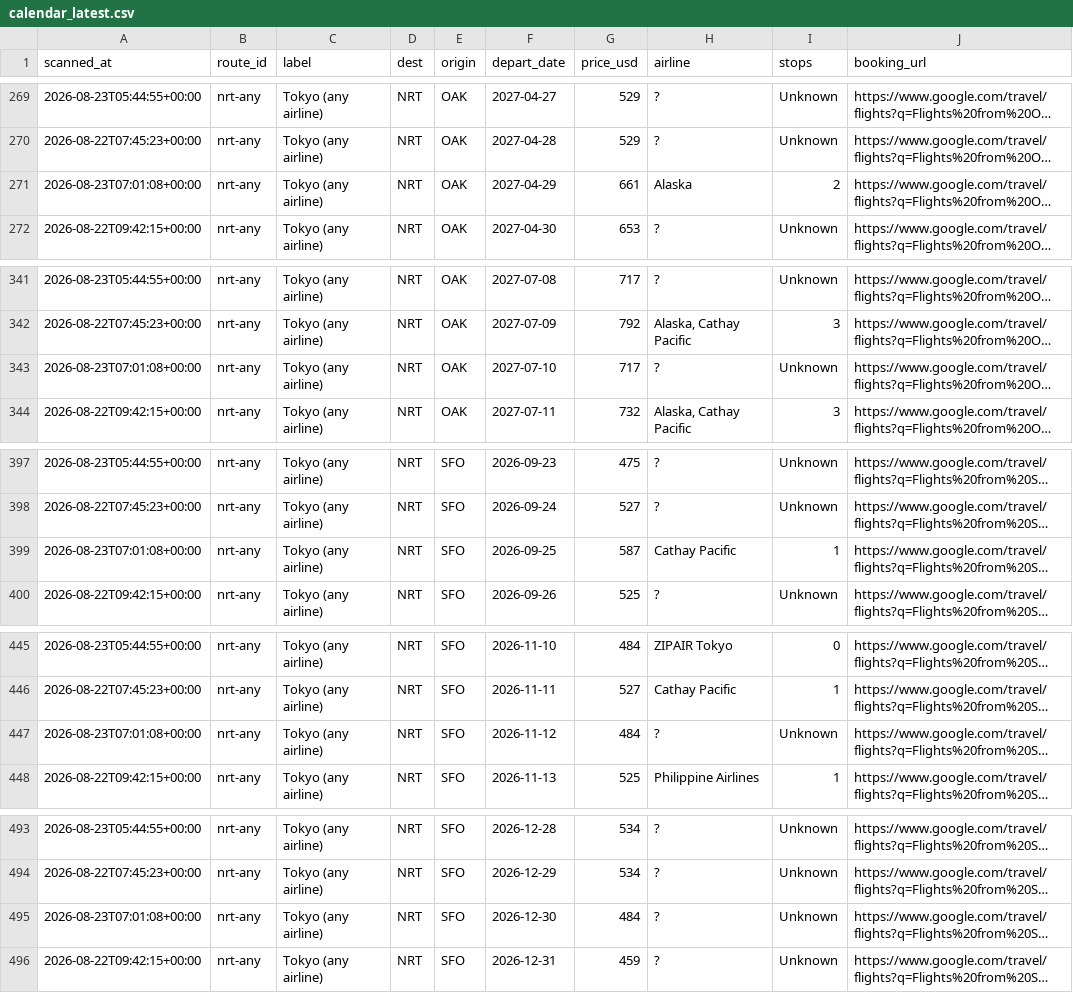
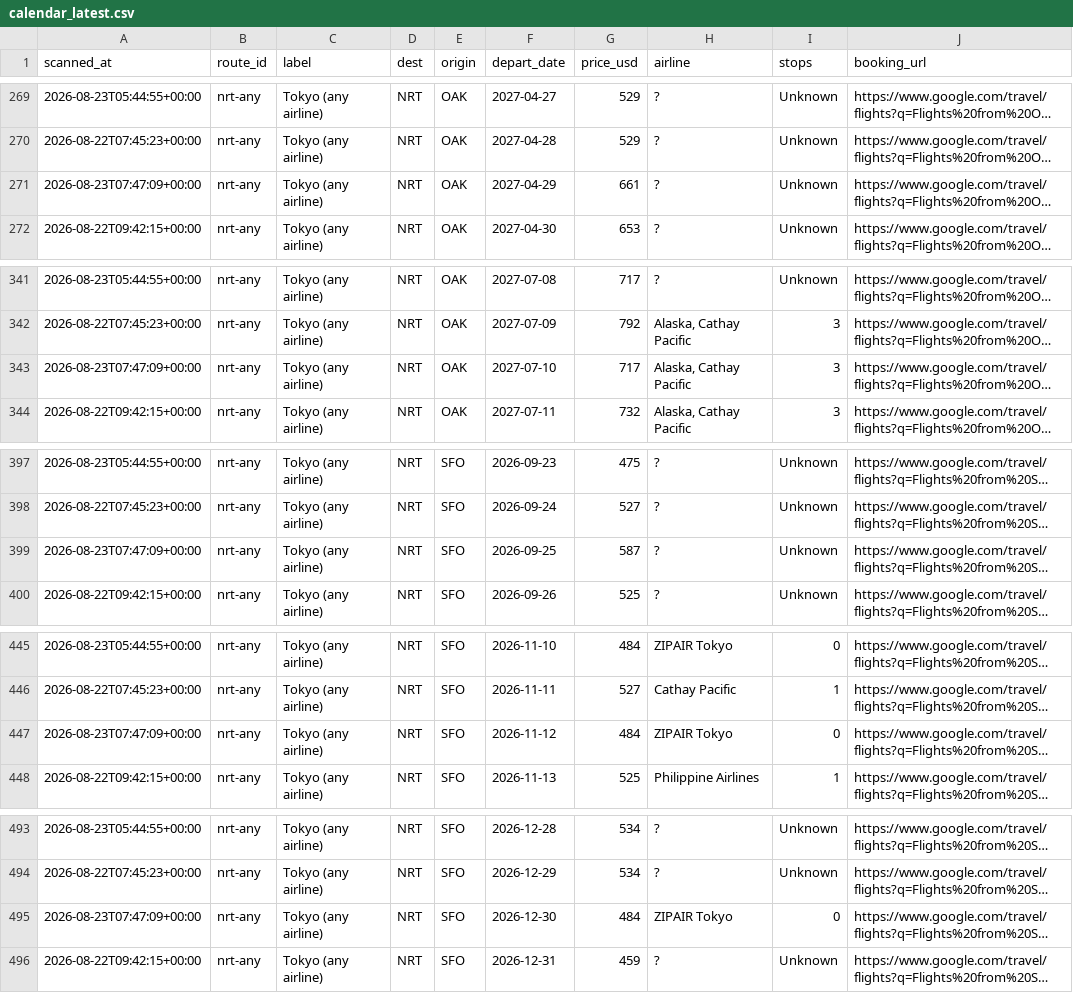
Before and after one commit to vanqd3216-dev/fare-tracker, a CSV file: calendar_latest.csv, drawn as a sheet; only a part is shown, gaps mark what is left out; long unchanged cells end in …; the diff covers the shown part only; the diff names each change by its address in the sheet, - before the commit and + after, or states it on an @@ line.

```diff
--- a/calendar_latest.csv
+++ b/calendar_latest.csv
-A271 (scanned_at): 2026-08-23T07:01:08+00:00
+A271 (scanned_at): 2026-08-23T07:47:09+00:00
-H271 (airline): Alaska
+H271 (airline): ?
-I271 (stops): 2
+I271 (stops): Unknown
-A343 (scanned_at): 2026-08-23T07:01:08+00:00
+A343 (scanned_at): 2026-08-23T07:47:09+00:00
-H343 (airline): ?
+H343 (airline): Alaska, Cathay Pacific
-I343 (stops): Unknown
+I343 (stops): 3
-A399 (scanned_at): 2026-08-23T07:01:08+00:00
+A399 (scanned_at): 2026-08-23T07:47:09+00:00
-H399 (airline): Cathay Pacific
+H399 (airline): ?
-I399 (stops): 1
+I399 (stops): Unknown
-A447 (scanned_at): 2026-08-23T07:01:08+00:00
+A447 (scanned_at): 2026-08-23T07:47:09+00:00
-H447 (airline): ?
+H447 (airline): ZIPAIR Tokyo
-I447 (stops): Unknown
+I447 (stops): 0
-A495 (scanned_at): 2026-08-23T07:01:08+00:00
+A495 (scanned_at): 2026-08-23T07:47:09+00:00
-H495 (airline): ?
+H495 (airline): ZIPAIR Tokyo
-I495 (stops): Unknown
+I495 (stops): 0
```
Also changed, not shown: 162 edited cells elsewhere in this file.
